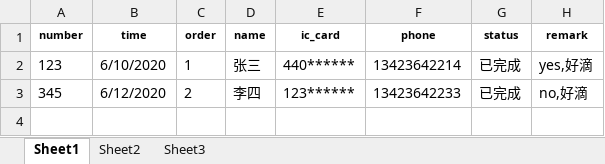
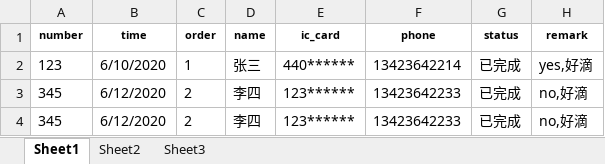
Before and after one commit to zky86/vue-cli3, an Excel workbook: uploadData.xlsx, sheet Sheet1, drawn as a sheet; values as stored, in another font and other column widths than the file's, no borders; the diff names each change by its address in the sheet, - before the commit and + after, or states it on an @@ line.

```diff
--- a/uploadData.xlsx (sheet Sheet1)
+++ b/uploadData.xlsx (sheet Sheet1)
+row 4: 345 | 6/12/2020 | 2 | 李四 | 123****** | 13423642233 | 已完成 | no,好滴
```
Also changed, not shown: 3 other files.
